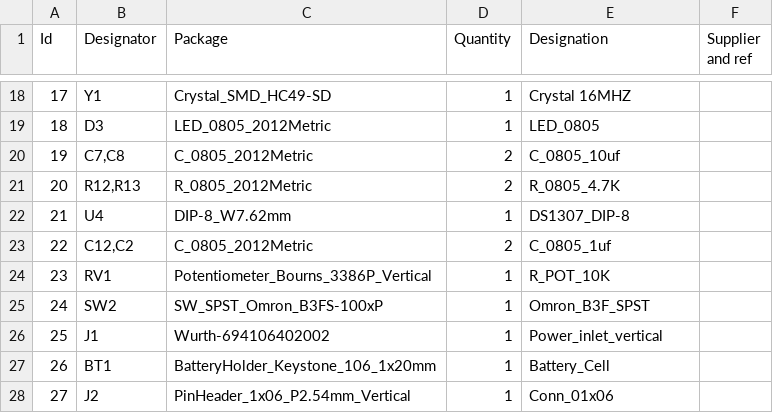
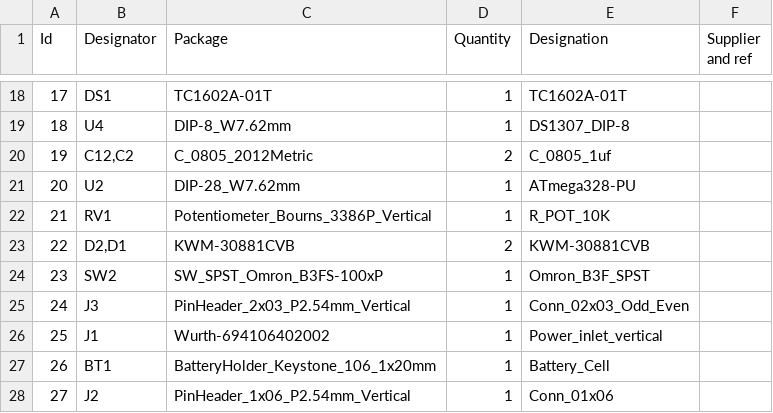
Before and after one commit to bryang229/HPS-Work, a CSV file: Clock CAD & Code/Clock/Clock.csv, drawn as a sheet; only a part is shown, gaps mark what is left out; the diff covers the shown part only.

```diff
--- a/Clock CAD & Code/Clock/Clock.csv
+++ b/Clock CAD & Code/Clock/Clock.csv
@@ -18,9 +18,9 @@
-17;"Y1";"Crystal_SMD_HC49-SD";1;"Crystal 16MHZ";;;
-18;"D3";"LED_0805_2012Metric";1;"LED_0805";;;
-19;"C7,C8";"C_0805_2012Metric";2;"C_0805_10uf";;;
-20;"R12,R13";"R_0805_2012Metric";2;"R_0805_4.7K";;;
-21;"U4";"DIP-8_W7.62mm";1;"DS1307_DIP-8";;;
-22;"C12,C2";"C_0805_2012Metric";2;"C_0805_1uf";;;
-23;"RV1";"Potentiometer_Bourns_3386P_Vertical";1;"R_POT_10K";;;
-24;"SW2";"SW_SPST_Omron_B3FS-100xP";1;"Omron_B3F_SPST";;;
+17;"DS1";"TC1602A-01T";1;"TC1602A-01T";;;
+18;"U4";"DIP-8_W7.62mm";1;"DS1307_DIP-8";;;
+19;"C12,C2";"C_0805_2012Metric";2;"C_0805_1uf";;;
+20;"U2";"DIP-28_W7.62mm";1;"ATmega328-PU";;;
+21;"RV1";"Potentiometer_Bourns_3386P_Vertical";1;"R_POT_10K";;;
+22;"D2,D1";"KWM-30881CVB";2;"KWM-30881CVB";;;
+23;"SW2";"SW_SPST_Omron_B3FS-100xP";1;"Omron_B3F_SPST";;;
+24;"J3";"PinHeader_2x03_P2.54mm_Vertical";1;"Conn_02x03_Odd_Even";;;
 25;"J1";"Wurth-694106402002";1;"Power_inlet_vertical";;;
```
Also changed, not shown: 61 edited cells elsewhere in this file, 17 other files.
